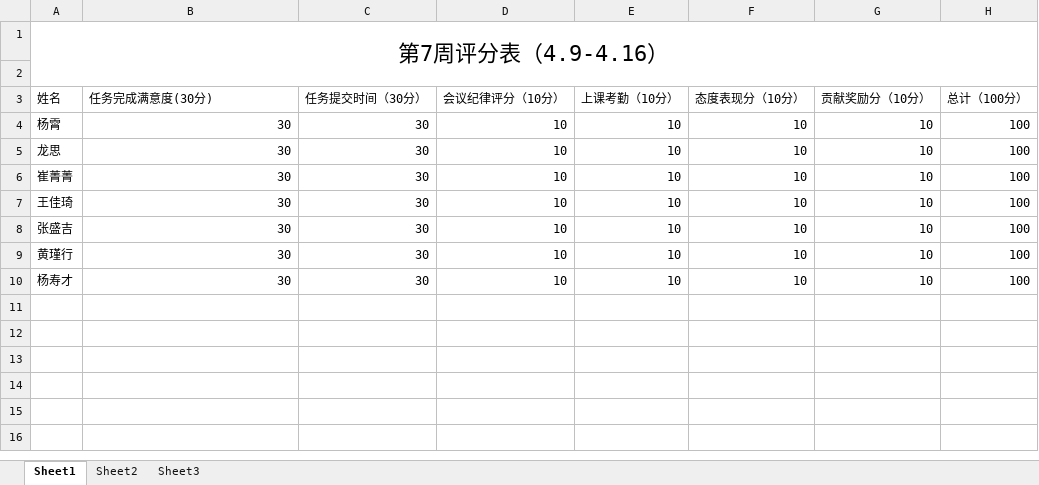
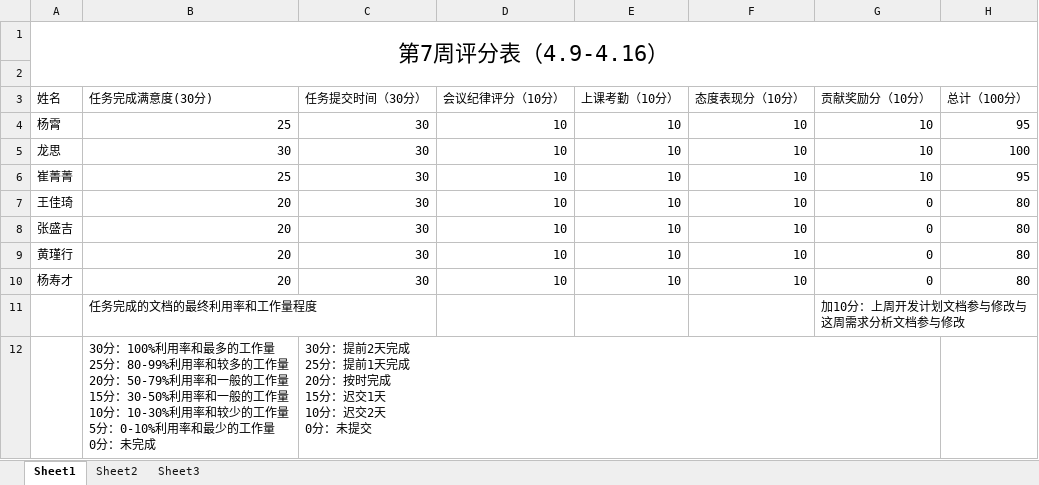
Before and after one commit to cuijingjing-hq/Moot-court, an Excel workbook: 第7周/张海组-第七周评分表.xlsx, sheet Sheet1, drawn as a sheet; values as stored, in another font and other column widths than the file's, no borders; ↵ is a line break in a cell; the diff names each change by its address in the sheet, - before the commit and + after, or states it on an @@ line.

```diff
--- a/第7周/张海组-第七周评分表.xlsx (sheet Sheet1)
+++ b/第7周/张海组-第七周评分表.xlsx (sheet Sheet1)
-B4 (任务完成满意度(30分)): 30
+B4 (任务完成满意度(30分)): 25
-H4 (总计（100分）): 100
+H4 (总计（100分）): 95
-B6 (任务完成满意度(30分)): 30
+B6 (任务完成满意度(30分)): 25
-H6 (总计（100分）): 100
+H6 (总计（100分）): 95
-B7:B10 (任务完成满意度(30分)): 30
+B7:B10 (任务完成满意度(30分)): 20
-G7:G10 (贡献奖励分（10分）): 10
+G7:G10 (贡献奖励分（10分）): 0
-H7:H10 (总计（100分）): 100
+H7:H10 (总计（100分）): 80
+row 11:  | 任务完成的文档的最终利用率和工作量程度 |  |  |  |  | 加10分：上周开发计划文档参与修改与这周需求分析文档参与修改
+row 12:  | 30分：100%利用率和最多的工作量 ↵ 25分：80-99%利用率和较多的工作量 ↵ 20分：50-79%利用率和一般的工作量 ↵ 15分：30-50%利用率和一般的工作量 ↵ 10分：10-30%利用率和较少的工作量 ↵ 5分：0-10%利用率和最少的工作量 ↵ 0分：未完成 | 30分：提前2天完成 ↵ 25分：提前1天完成 ↵ 20分：按时完成 ↵ 15分：迟交1天 ↵ 10分：迟交2天 ↵ 0分：未提交
```
